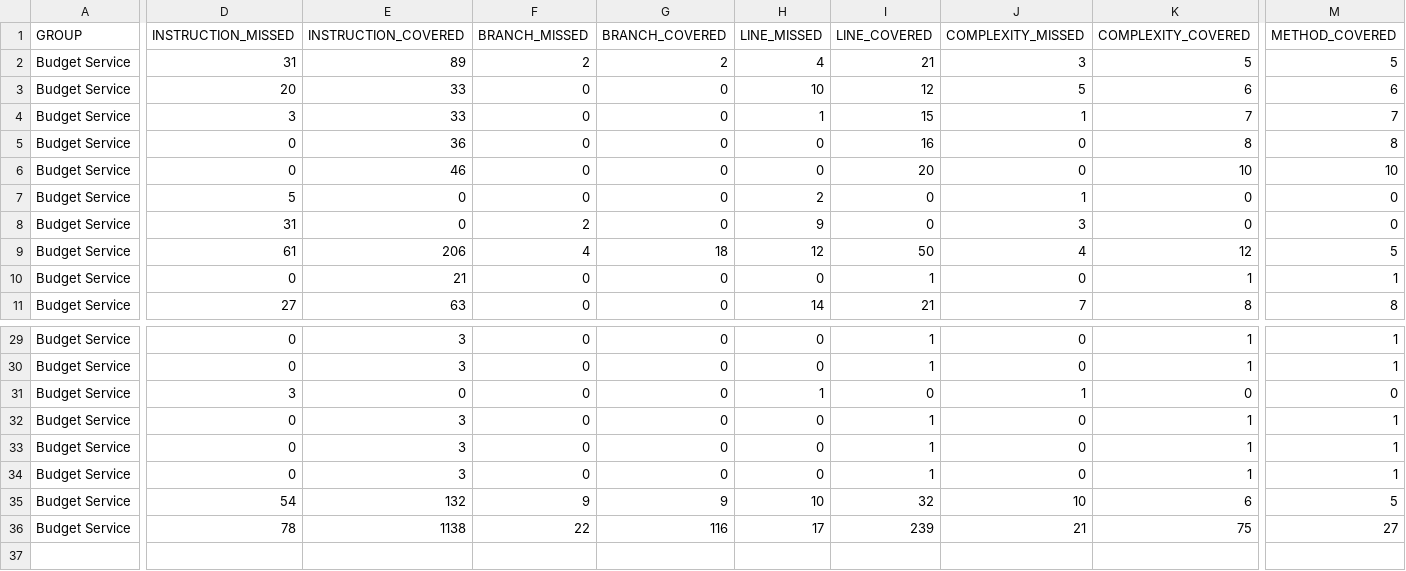
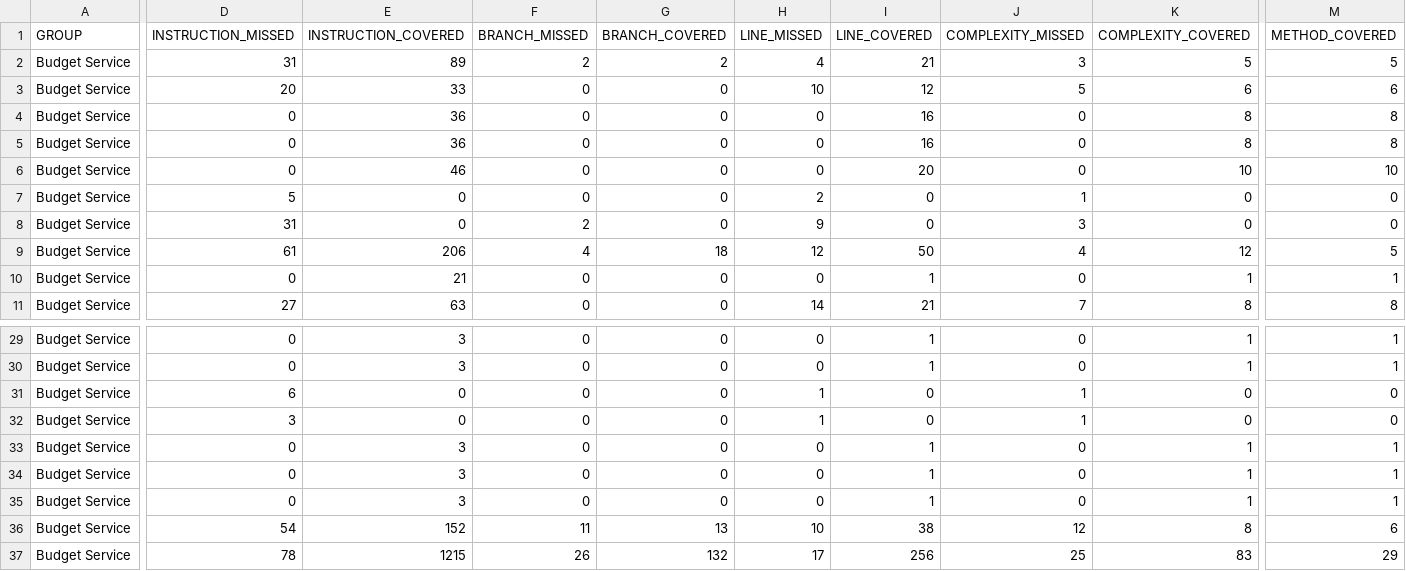
Before and after one commit to mimansakant/xxx, a CSV file: reports/jacoco/jacoco.csv, drawn as a sheet; only a part is shown, gaps mark what is left out; addresses are those after the commit; rows hold the shown columns only; the diff covers the shown part only; the diff names each change by its address in the sheet, - before the commit and + after, or states it on an @@ line.

Commit message:
most recent run reports

```diff
--- a/reports/jacoco/jacoco.csv
+++ b/reports/jacoco/jacoco.csv
-D4 (INSTRUCTION_MISSED): 3
+D4 (INSTRUCTION_MISSED): 0
-E4 (INSTRUCTION_COVERED): 33
+E4 (INSTRUCTION_COVERED): 36
-H4 (LINE_MISSED): 1
+H4 (LINE_MISSED): 0
-I4 (LINE_COVERED): 15
+I4 (LINE_COVERED): 16
-J4 (COMPLEXITY_MISSED): 1
+J4 (COMPLEXITY_MISSED): 0
-K4 (COMPLEXITY_COVERED): 7
+K4 (COMPLEXITY_COVERED): 8
-M4 (METHOD_COVERED): 7
+M4 (METHOD_COVERED): 8
+row 31: Budget Service | 6 | 0 | 0 | 0 | 1 | 0 | 1 | 0 | 0
-E36 (INSTRUCTION_COVERED): 132
+E36 (INSTRUCTION_COVERED): 152
-F36 (BRANCH_MISSED): 9
+F36 (BRANCH_MISSED): 11
-G36 (BRANCH_COVERED): 9
+G36 (BRANCH_COVERED): 13
-I36 (LINE_COVERED): 32
+I36 (LINE_COVERED): 38
-J36 (COMPLEXITY_MISSED): 10
+J36 (COMPLEXITY_MISSED): 12
-K36 (COMPLEXITY_COVERED): 6
+K36 (COMPLEXITY_COVERED): 8
-M36 (METHOD_COVERED): 5
+M36 (METHOD_COVERED): 6
-E37 (INSTRUCTION_COVERED): 1138
+E37 (INSTRUCTION_COVERED): 1215
-F37 (BRANCH_MISSED): 22
+F37 (BRANCH_MISSED): 26
-G37 (BRANCH_COVERED): 116
+G37 (BRANCH_COVERED): 132
-I37 (LINE_COVERED): 239
+I37 (LINE_COVERED): 256
-J37 (COMPLEXITY_MISSED): 21
+J37 (COMPLEXITY_MISSED): 25
-K37 (COMPLEXITY_COVERED): 75
+K37 (COMPLEXITY_COVERED): 83
-M37 (METHOD_COVERED): 27
+M37 (METHOD_COVERED): 29
```
Also changed, not shown: 1 edited cell elsewhere in this file, 31 other files.
